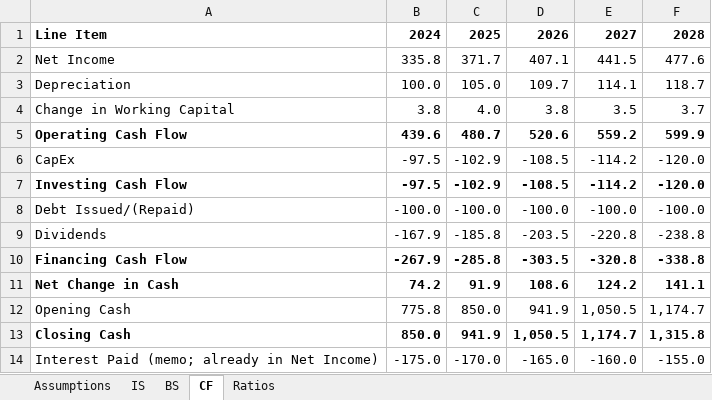
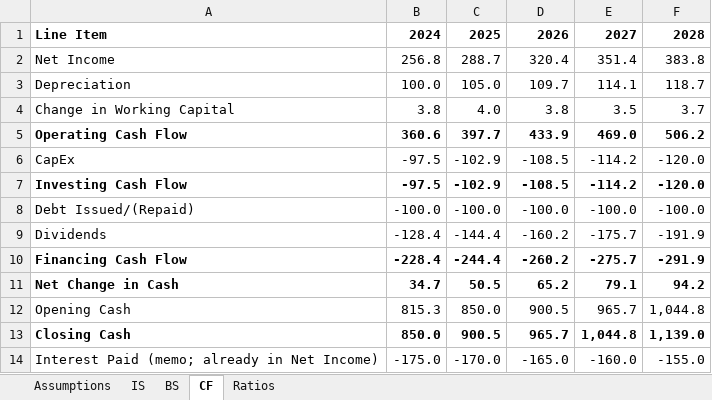
Before and after one commit to ilhom133/bk-model, an Excel workbook: Burger_King_RBI_3_Statement_Model.xlsx, sheet CF, drawn as a sheet; values as stored, in another font and other column widths than the file's, no borders; the diff names each change by its address in the sheet, - before the commit and + after, or states it on an @@ line.

```diff
--- a/Burger_King_RBI_3_Statement_Model.xlsx (sheet CF)
+++ b/Burger_King_RBI_3_Statement_Model.xlsx (sheet CF)
-B2: 335.8
+B2: 256.8
-C2: 371.7
+C2: 288.7
-D2: 407.1
+D2: 320.4
-E2: 441.5
+E2: 351.4
-F2: 477.6
+F2: 383.8
-B5: 439.6
+B5: 360.6
-C5: 480.7
+C5: 397.7
-D5: 520.6
+D5: 433.9
-E5: 559.2
+E5: 469.0
-F5: 599.9
+F5: 506.2
-B9: -167.9
+B9: -128.4
-C9: -185.8
+C9: -144.4
-D9: -203.5
+D9: -160.2
-E9: -220.8
+E9: -175.7
-F9: -238.8
+F9: -191.9
-B10: -267.9
+B10: -228.4
-C10: -285.8
+C10: -244.4
-D10: -303.5
+D10: -260.2
-E10: -320.8
+E10: -275.7
-F10: -338.8
+F10: -291.9
-B11: 74.2
+B11: 34.7
-C11: 91.9
+C11: 50.5
-D11: 108.6
+D11: 65.2
-E11: 124.2
+E11: 79.1
-F11: 141.1
+F11: 94.2
-B12: 775.8
+B12: 815.3
-D12: 941.9
+D12: 900.5
-E12: 1,050.5
+E12: 965.7
-F12: 1,174.7
+F12: 1,044.8
-C13: 941.9
+C13: 900.5
-D13: 1,050.5
+D13: 965.7
-E13: 1,174.7
+E13: 1,044.8
-F13: 1,315.8
+F13: 1,139.0
```
Also changed, not shown: sheet IS, sheet Ratios, sheet BS, sheet Assumptions, 1 other file.
